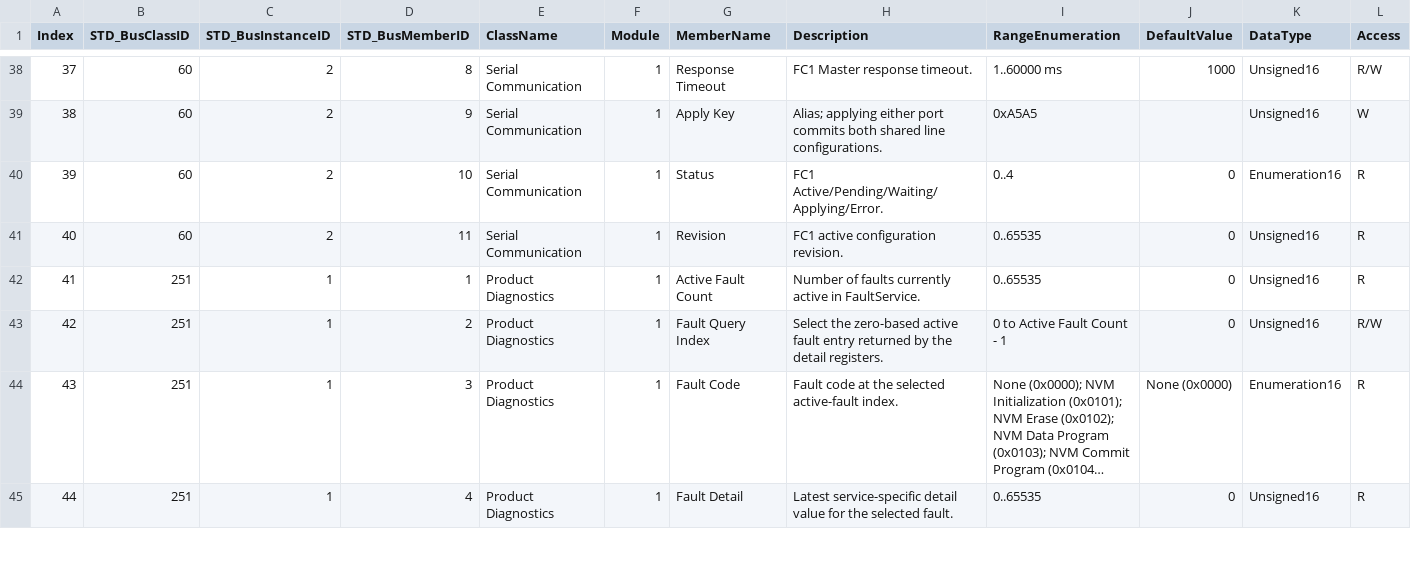
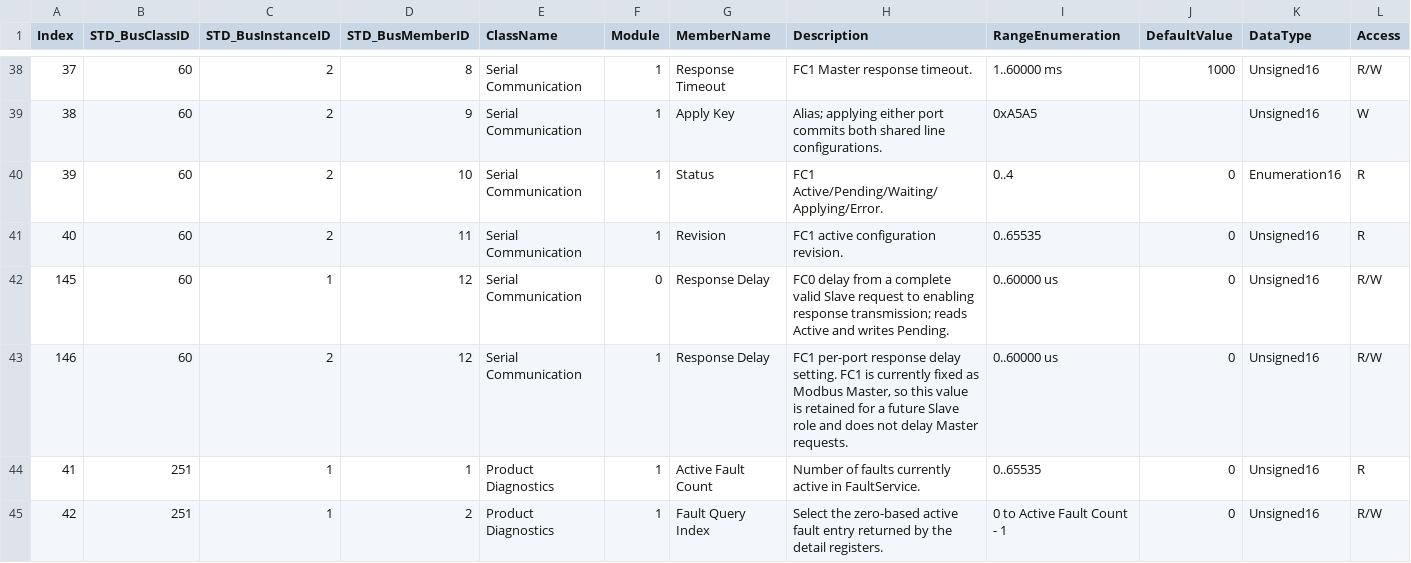
Before and after one commit to ch7lin-cyber/myNXPs16_Prj, a CSV file: _Product/RegisterMap/register_map.csv, drawn as a sheet; only a part is shown, gaps mark what is left out; the shorter side is filled out with more unchanged rows; long unchanged cells end in …; rows hold the shown columns only; the diff names each change by its address in the sheet, - before the commit and + after, or states it on an @@ line.

```diff
--- a/_Product/RegisterMap/register_map.csv
+++ b/_Product/RegisterMap/register_map.csv
+row 42: 145 | 60 | 1 | 12 | Serial Communication | 0 | Response Delay | FC0 delay from a complete valid Slave request to enabling response transmission; reads Active and writes Pending. | 0..60000 us | 0 | Unsigned16 | R/W
+row 43: 146 | 60 | 2 | 12 | Serial Communication | 1 | Response Delay | FC1 per-port response delay setting. FC1 is currently fixed as Modbus Master, so this value is retained for a future Slave role and does not delay Master requests. | 0..60000 us | 0 | Unsigned16 | R/W
```
Also changed, not shown: 4 other files.
